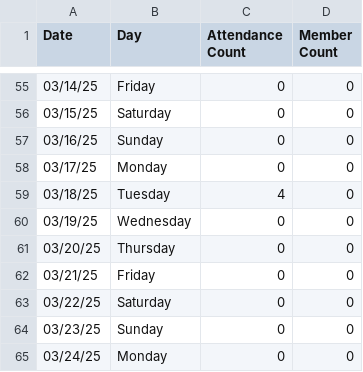
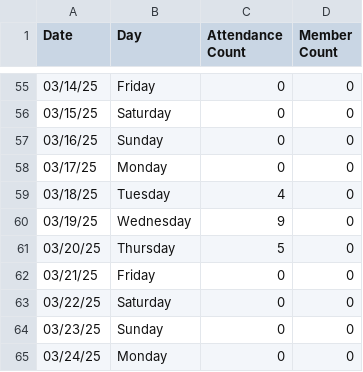
Before and after one commit to silvernuke911/Tambay-Tracker, a CSV file: TambayTracker2.0/data/date_list.csv, drawn as a sheet; only a part is shown, gaps mark what is left out.

```diff
--- a/TambayTracker2.0/data/date_list.csv
+++ b/TambayTracker2.0/data/date_list.csv
@@ -59,4 +59,4 @@ Date,Day,Attendance Count,Member Count
 03/18/25,Tuesday,4,0
-03/19/25,Wednesday,0,0
-03/20/25,Thursday,0,0
+03/19/25,Wednesday,9,0
+03/20/25,Thursday,5,0
 03/21/25,Friday,0,0
```
Also changed, not shown: TambayTracker2.0/data/raw_data.csv, TambayTracker2.0/data/score_data.csv, 5 other files.
